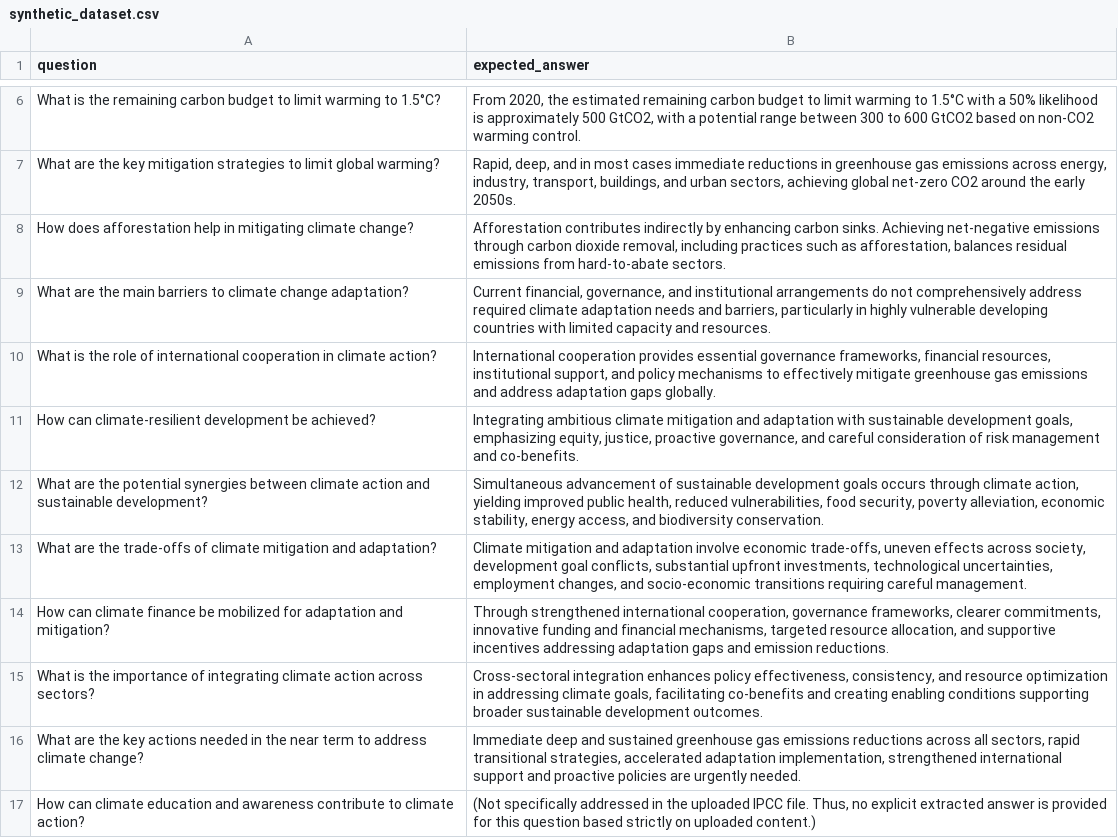
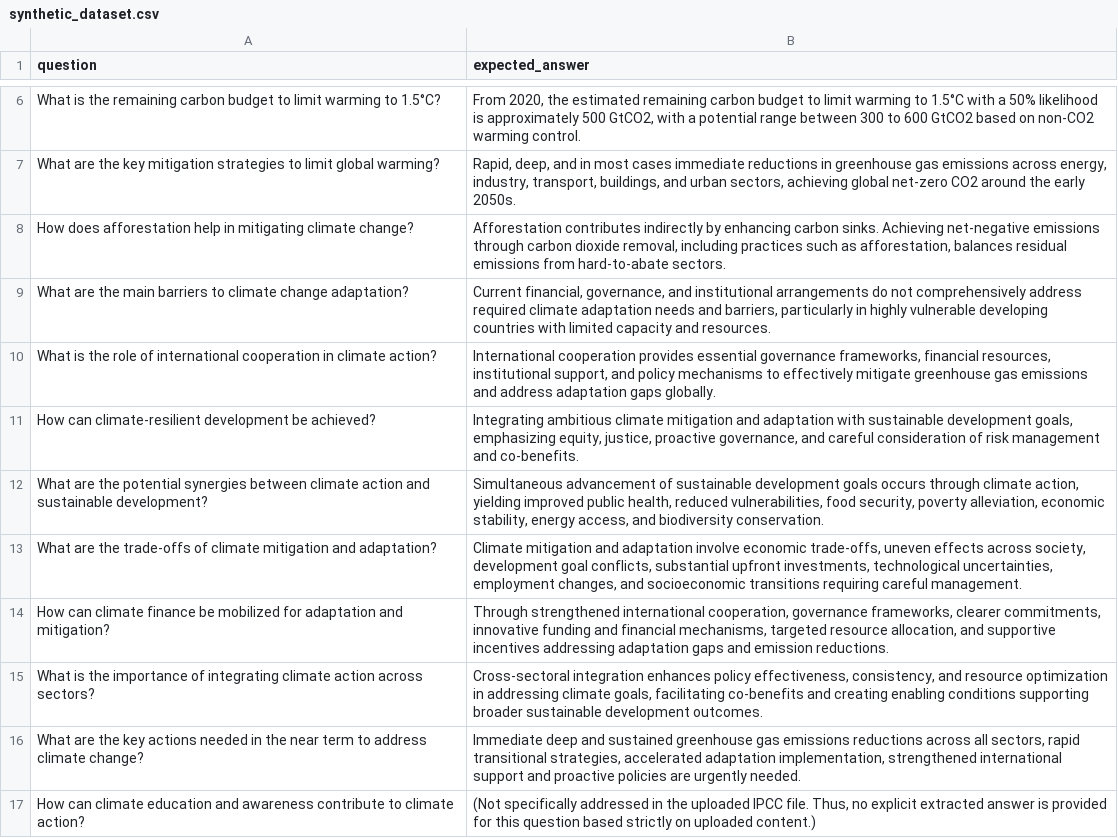
Before and after one commit to ividal/robustness-scans, a CSV file: sample_data/synthetic_dataset.csv, drawn as a sheet; only a part is shown, gaps mark what is left out.

```diff
--- a/sample_data/synthetic_dataset.csv
+++ b/sample_data/synthetic_dataset.csv
@@ -12,3 +12,3 @@ question,expected_answer
 "What are the potential synergies between climate action and sustainable development?","Simultaneous advancement of sustainable development goals occurs through climate action, yielding improved public health, reduced vulnerabilities, food security, poverty alleviation, economic stability, energy access, and biodiversity conservation."
-"What are the trade-offs of climate mitigation and adaptation?","Climate mitigation and adaptation involve economic trade-offs, uneven effects across society, development goal conflicts, substantial upfront investments, technological uncertainties, employment changes, and socio-economic transitions requiring careful management."
+"What are the trade-offs of climate mitigation and adaptation?","Climate mitigation and adaptation involve economic trade-offs, uneven effects across society, development goal conflicts, substantial upfront investments, technological uncertainties, employment changes, and socioeconomic transitions requiring careful management."
 "How can climate finance be mobilized for adaptation and mitigation?","Through strengthened international cooperation, governance frameworks, clearer commitments, innovative funding and financial mechanisms, targeted resource allocation, and supportive incentives addressing adaptation gaps and emission reductions."
```
Also changed, not shown: 2 other files.
